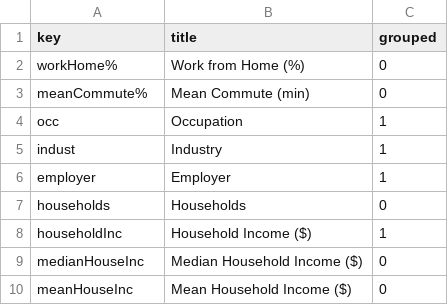
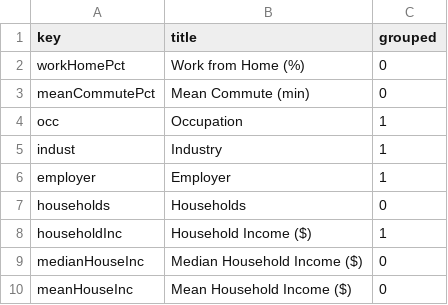
Before and after one commit to beebha/CS171P3, a CSV file: Project3/data/census_field_map.csv, drawn as a sheet; only a part is shown; the diff covers the shown part only.

```diff
--- a/Project3/data/census_field_map.csv
+++ b/Project3/data/census_field_map.csv
@@ -1,4 +1,4 @@
 key,title,grouped
-workHome%,Work from Home (%),0
-meanCommute%,Mean Commute (min),0
+workHomePct,Work from Home (%),0
+meanCommutePct,Mean Commute (min),0
 occ,Occupation,1
```
Also changed, not shown: 18 edited cells elsewhere in this file, 2 other files.
